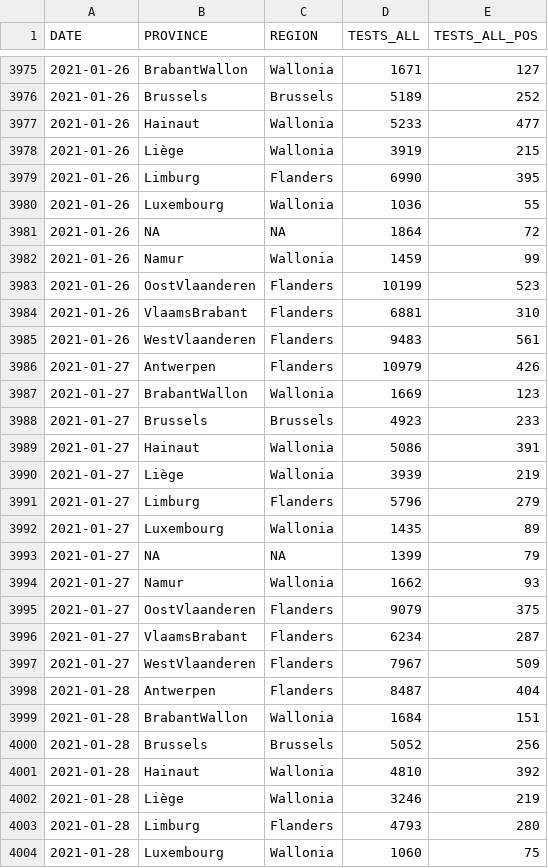
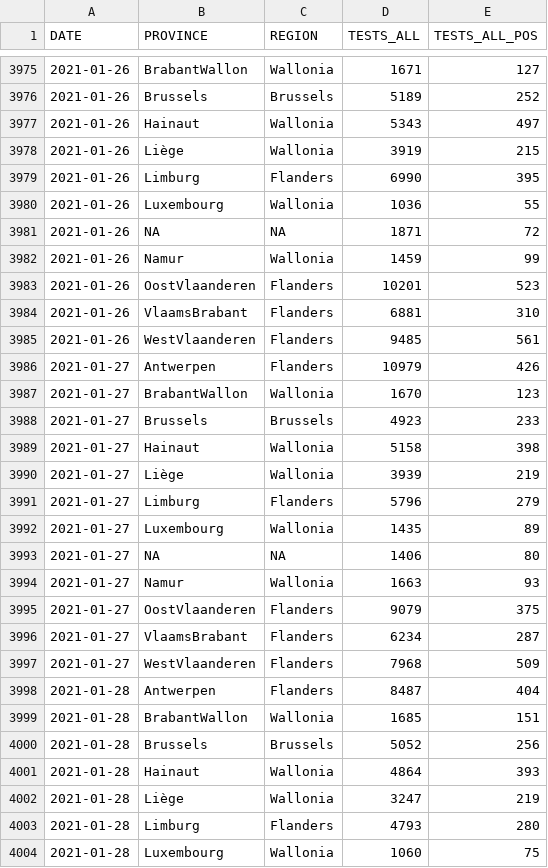
Before and after one commit to fredebaene/covid, a CSV file: data/COVID19BE_tests.csv, drawn as a sheet; only a part is shown, gaps mark what is left out; the diff covers the shown part only.

```diff
--- a/data/COVID19BE_tests.csv
+++ b/data/COVID19BE_tests.csv
@@ -3976,3 +3976,3 @@
 2021-01-26,"Brussels","Brussels",5189,252
-2021-01-26,"Hainaut","Wallonia",5233,477
+2021-01-26,"Hainaut","Wallonia",5343,497
 2021-01-26,"Liège","Wallonia",3919,215
@@ -3980,11 +3980,11 @@
 2021-01-26,"Luxembourg","Wallonia",1036,55
-2021-01-26,NA,NA,1864,72
+2021-01-26,NA,NA,1871,72
 2021-01-26,"Namur","Wallonia",1459,99
-2021-01-26,"OostVlaanderen","Flanders",10199,523
+2021-01-26,"OostVlaanderen","Flanders",10201,523
 2021-01-26,"VlaamsBrabant","Flanders",6881,310
-2021-01-26,"WestVlaanderen","Flanders",9483,561
+2021-01-26,"WestVlaanderen","Flanders",9485,561
 2021-01-27,"Antwerpen","Flanders",10979,426
-2021-01-27,"BrabantWallon","Wallonia",1669,123
+2021-01-27,"BrabantWallon","Wallonia",1670,123
 2021-01-27,"Brussels","Brussels",4923,233
-2021-01-27,"Hainaut","Wallonia",5086,391
+2021-01-27,"Hainaut","Wallonia",5158,398
 2021-01-27,"Liège","Wallonia",3939,219
@@ -3992,12 +3992,12 @@
 2021-01-27,"Luxembourg","Wallonia",1435,89
-2021-01-27,NA,NA,1399,79
-2021-01-27,"Namur","Wallonia",1662,93
+2021-01-27,NA,NA,1406,80
+2021-01-27,"Namur","Wallonia",1663,93
 2021-01-27,"OostVlaanderen","Flanders",9079,375
 2021-01-27,"VlaamsBrabant","Flanders",6234,287
-2021-01-27,"WestVlaanderen","Flanders",7967,509
+2021-01-27,"WestVlaanderen","Flanders",7968,509
 2021-01-28,"Antwerpen","Flanders",8487,404
-2021-01-28,"BrabantWallon","Wallonia",1684,151
+2021-01-28,"BrabantWallon","Wallonia",1685,151
 2021-01-28,"Brussels","Brussels",5052,256
-2021-01-28,"Hainaut","Wallonia",4810,392
-2021-01-28,"Liège","Wallonia",3246,219
+2021-01-28,"Hainaut","Wallonia",4864,393
+2021-01-28,"Liège","Wallonia",3247,219
 2021-01-28,"Limburg","Flanders",4793,280
```
Also changed, not shown: 12 added rows and 115 edited cells elsewhere in this file, data/COVID19BE_CASES_MUNI_CUM.csv, data/COVID19BE_HOSP.csv, 5 other files.
